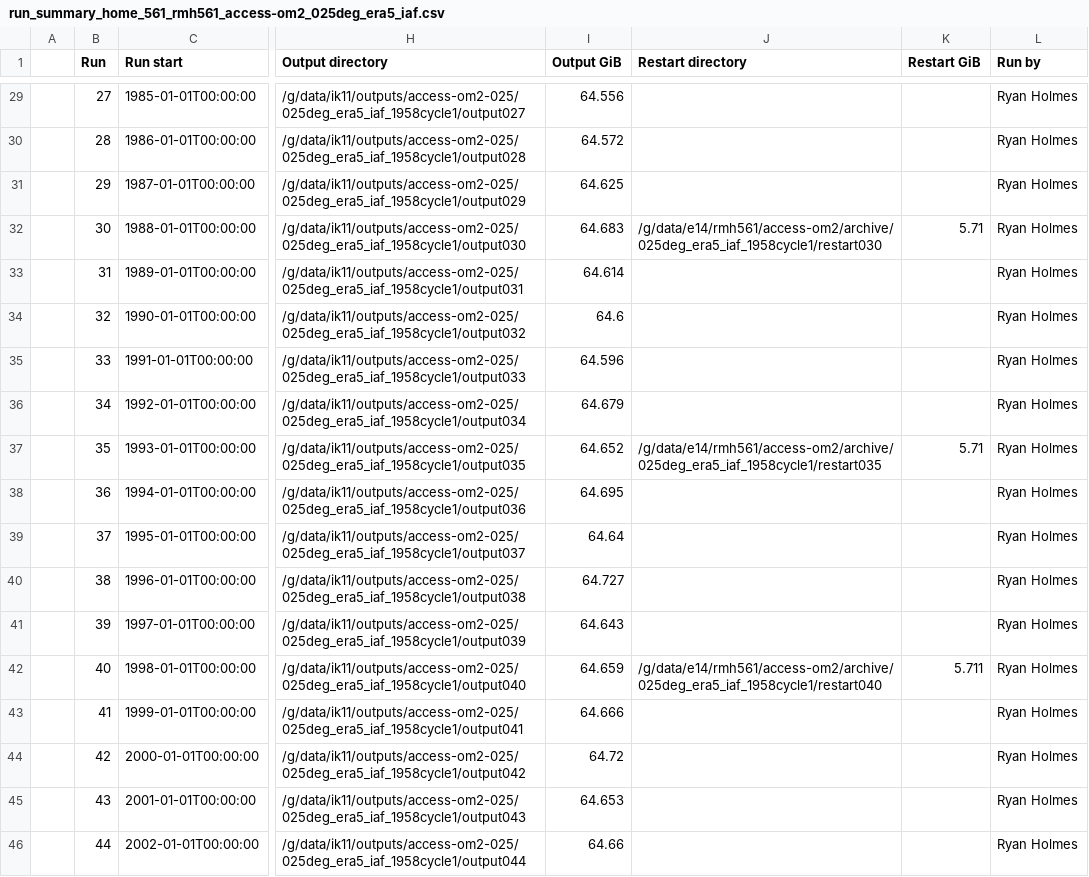
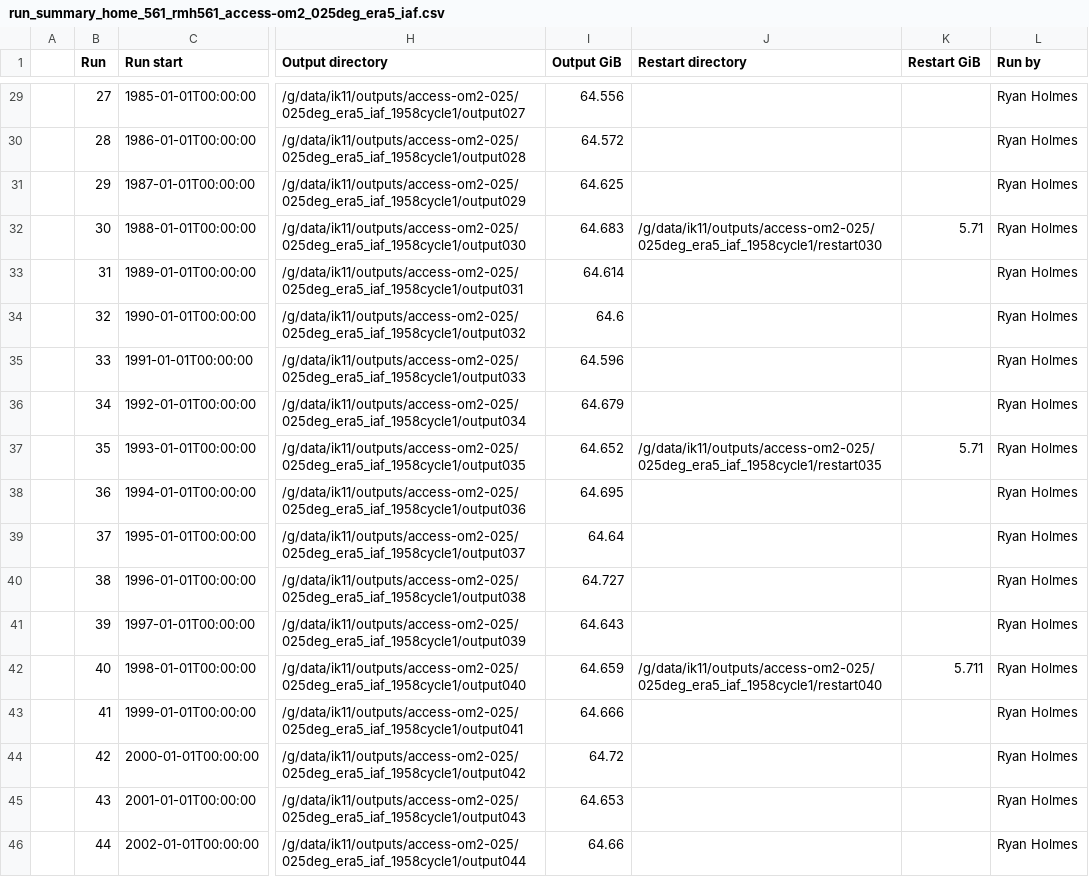
Before and after one commit to rmholmes/025deg_era5_iaf, a CSV file: run_summary_home_561_rmh561_access-om2_025deg_era5_iaf.csv, drawn as a sheet; only a part is shown, gaps mark what is left out; the diff covers the shown part only; the diff names each change by its address in the sheet, - before the commit and + after, or states it on an @@ line.

```diff
--- a/run_summary_home_561_rmh561_access-om2_025deg_era5_iaf.csv
+++ b/run_summary_home_561_rmh561_access-om2_025deg_era5_iaf.csv
-J32 (Restart directory): /g/data/e14/rmh561/access-om2/archive/025deg_era5_iaf_1958cycle1/restart030
+J32 (Restart directory): /g/data/ik11/outputs/access-om2-025/025deg_era5_iaf_1958cycle1/restart030
-J37 (Restart directory): /g/data/e14/rmh561/access-om2/archive/025deg_era5_iaf_1958cycle1/restart035
+J37 (Restart directory): /g/data/ik11/outputs/access-om2-025/025deg_era5_iaf_1958cycle1/restart035
-J42 (Restart directory): /g/data/e14/rmh561/access-om2/archive/025deg_era5_iaf_1958cycle1/restart040
+J42 (Restart directory): /g/data/ik11/outputs/access-om2-025/025deg_era5_iaf_1958cycle1/restart040
```
Also changed, not shown: 12 edited cells elsewhere in this file.
